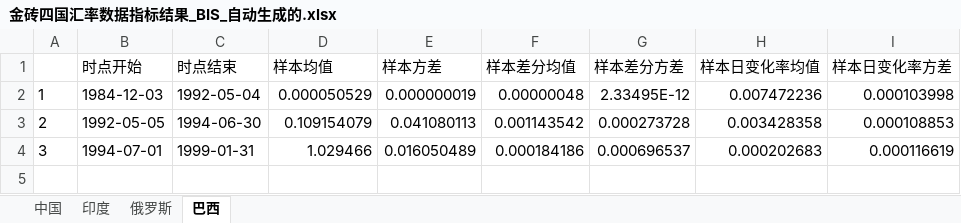
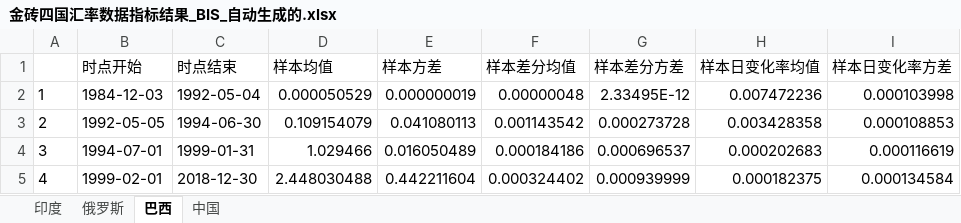
Before and after one commit to EthanSystem/MoneyMismatch, an Excel workbook: data/金砖四国汇率数据指标结果_BIS_自动生成的.xlsx, sheet 巴西, drawn as a sheet; values as stored, in another font and other column widths than the file's, no borders; the diff names each change by its address in the sheet, - before the commit and + after, or states it on an @@ line.

```diff
--- a/data/金砖四国汇率数据指标结果_BIS_自动生成的.xlsx (sheet 巴西)
+++ b/data/金砖四国汇率数据指标结果_BIS_自动生成的.xlsx (sheet 巴西)
@@ sheet tab order changed: 印度 | 俄罗斯 | 巴西 | 中国 @@
+row 5: 4 | 1999-02-01 | 2018-12-30 | 2.448030488 | 0.442211604 | 0.000324402 | 0.000939999 | 0.000182375 | 0.000134584
```
Also changed, not shown: sheet 俄罗斯, sheet 印度, data/金砖四国汇率变化率数据_BIS_自动生成的.xlsx, data/金砖四国汇率差分数据_BIS_自动生成的.xlsx, 5 other files.
